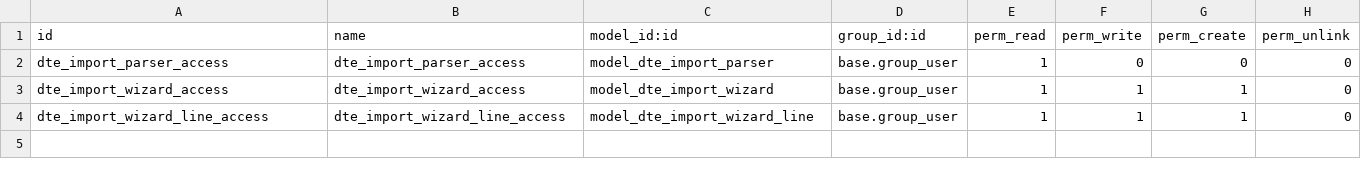
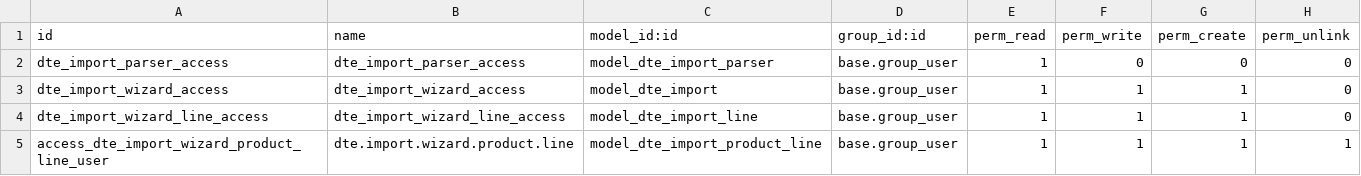
Before and after one commit to informaticaincoe/fe, a CSV file: location/l10n_sv_dte_import/security/ir.model.access.csv, drawn as a sheet.

Commit message:
Se incorporó la opción de importar compras durante la importación del JSON y se adaptó el proceso para permitir la modificación de información de productos del JSON en el momento de la importación.

```diff
--- a/location/l10n_sv_dte_import/security/ir.model.access.csv
+++ b/location/l10n_sv_dte_import/security/ir.model.access.csv
@@ -2,3 +2,4 @@ id,name,model_id:id,group_id:id,perm_read,perm_write,perm_create,perm_unlink
 dte_import_parser_access,dte_import_parser_access,model_dte_import_parser,base.group_user,1,0,0,0
-dte_import_wizard_access,dte_import_wizard_access,model_dte_import_wizard,base.group_user,1,1,1,0
-dte_import_wizard_line_access,dte_import_wizard_line_access,model_dte_import_wizard_line,base.group_user,1,1,1,0
+dte_import_wizard_access,dte_import_wizard_access,model_dte_import,base.group_user,1,1,1,0
+dte_import_wizard_line_access,dte_import_wizard_line_access,model_dte_import_line,base.group_user,1,1,1,0
+access_dte_import_wizard_product_line_user,dte.import.wizard.product.line,model_dte_import_product_line,base.group_user,1,1,1,1
```
Also changed, not shown: 13 other files.
